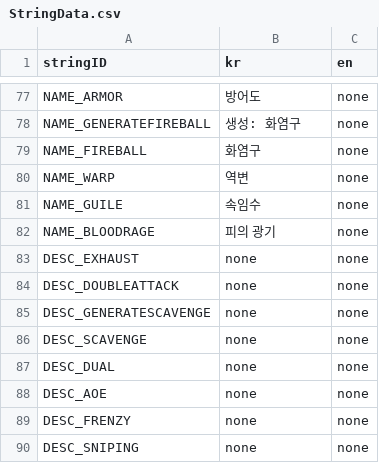
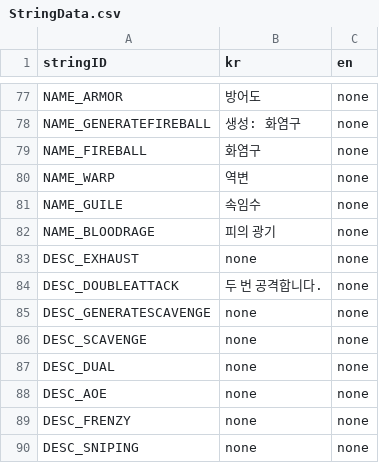
Before and after one commit to hance0103/Love-Letter, a CSV file: Assets/GameData/SheetData/StringData.csv, drawn as a sheet; only a part is shown, gaps mark what is left out; the diff covers the shown part only.

```diff
--- a/Assets/GameData/SheetData/StringData.csv
+++ b/Assets/GameData/SheetData/StringData.csv
@@ -83,3 +83,3 @@ NAME_BLOODRAGE,피의 광기,none
 DESC_EXHAUST,none,none
-DESC_DOUBLEATTACK,none,none
+DESC_DOUBLEATTACK,두 번 공격합니다.,none
 DESC_GENERATESCAVENGE,none,none
```
Also changed, not shown: 5 added rows and 9 edited cells elsewhere in this file, Assets/GameData/SheetData/CardAbilityData.csv, Assets/GameData/SheetData/CardData.csv.
